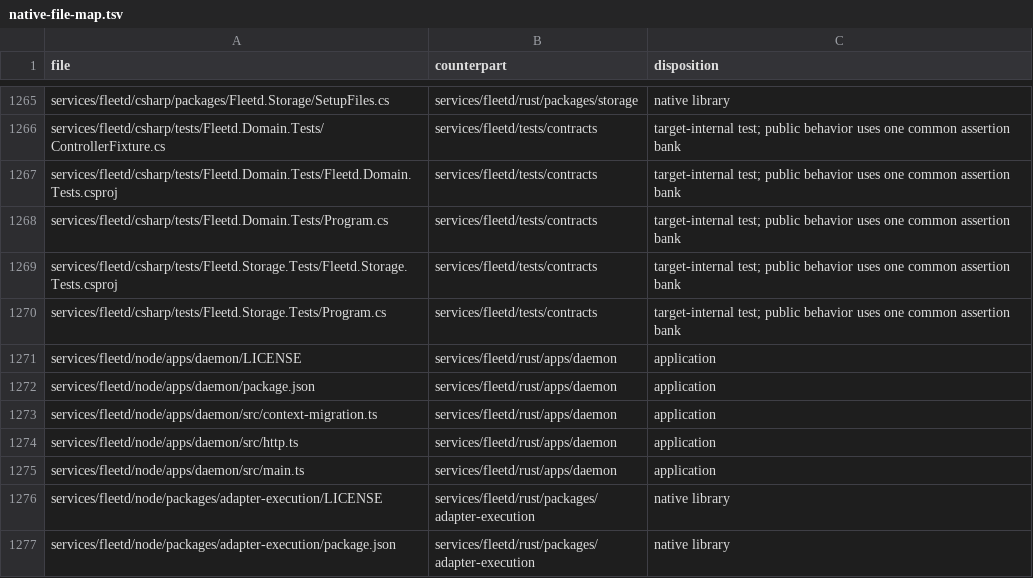
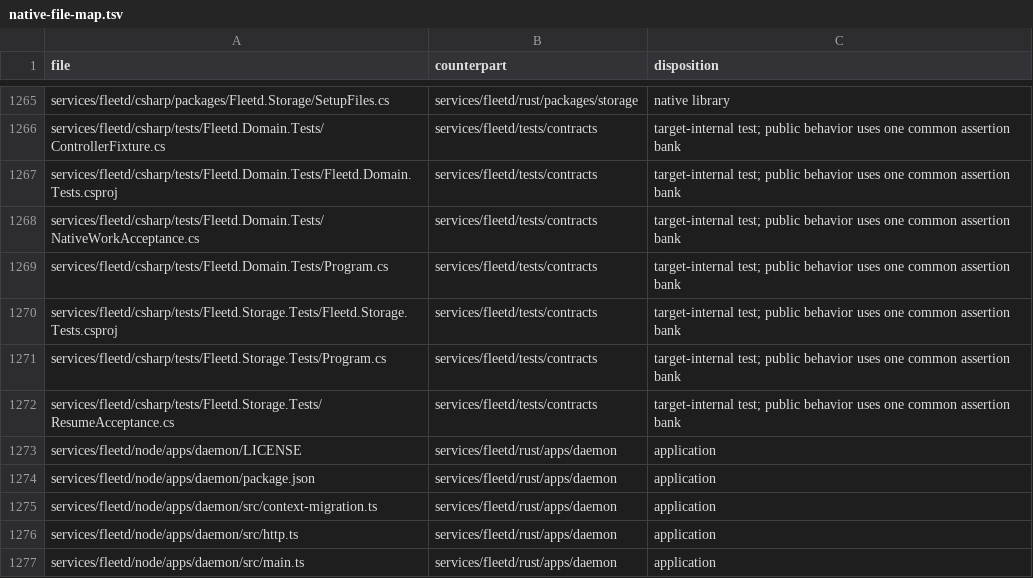
Before and after one commit to control-flow-project/ctlflow, a TSV file: docs/architecture/native-file-map.tsv, drawn as a sheet; only a part is shown, gaps mark what is left out; the shorter side is filled out with more unchanged rows.

Commit message:
Checkpoint native work before submission and preserve it across repeated crashes
Record exact-history work before native I/O, verify idle completion against stable activity, and renew restart identities before resuming. Keep native inspection alive through intentional stop. Extend the single executable Codex/Pi contract bank with repeated real crashes and select all Docker backends explicitly. Source checkpoint: complete cross-target acceptance remains in progress.

```diff
--- a/docs/architecture/native-file-map.tsv
+++ b/docs/architecture/native-file-map.tsv
@@ -1267,2 +1267,3 @@ services/fleetd/csharp/tests/Fleetd.Domain.Tests/ControllerFixture.cs	services/f
 services/fleetd/csharp/tests/Fleetd.Domain.Tests/Fleetd.Domain.Tests.csproj	services/fleetd/tests/contracts	target-internal test; public behavior uses one common assertion bank
+services/fleetd/csharp/tests/Fleetd.Domain.Tests/NativeWorkAcceptance.cs	services/fleetd/tests/contracts	target-internal test; public behavior uses one common assertion bank
 services/fleetd/csharp/tests/Fleetd.Domain.Tests/Program.cs	services/fleetd/tests/contracts	target-internal test; public behavior uses one common assertion bank
@@ -1270,2 +1271,3 @@ services/fleetd/csharp/tests/Fleetd.Storage.Tests/Fleetd.Storage.Tests.csproj	se
 services/fleetd/csharp/tests/Fleetd.Storage.Tests/Program.cs	services/fleetd/tests/contracts	target-internal test; public behavior uses one common assertion bank
+services/fleetd/csharp/tests/Fleetd.Storage.Tests/ResumeAcceptance.cs	services/fleetd/tests/contracts	target-internal test; public behavior uses one common assertion bank
 services/fleetd/node/apps/daemon/LICENSE	services/fleetd/rust/apps/daemon	application
```
Also changed, not shown: 32 other files.
